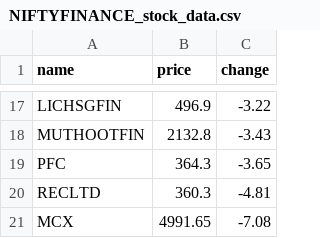
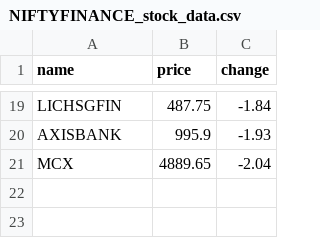
Before and after one commit to SxryxnshS5/Heatmap-react, a CSV file: public/Scraped_data/NIFTYFINANCE_stock_data.csv, drawn as a sheet; only a part is shown, gaps mark what is left out; removed rows and columns are numbered as before the commit, all else as after; the diff covers the shown part only; the diff names each change by its address in the sheet, - before the commit and + after, or states it on an @@ line.

```diff
--- a/public/Scraped_data/NIFTYFINANCE_stock_data.csv
+++ b/public/Scraped_data/NIFTYFINANCE_stock_data.csv
-B19 (price): 496.9
+B19 (price): 487.75
-C19 (change): -3.22
+C19 (change): -1.84
-row 18: MUTHOOTFIN | 2132.8 | -3.43
-row 19: PFC | 364.3 | -3.65
-row 20: RECLTD | 360.3 | -4.81
+row 20: AXISBANK | 995.9 | -1.93
-B21 (price): 4991.65
+B21 (price): 4889.65
-C21 (change): -7.08
+C21 (change): -2.04
```
Also changed, not shown: 12 added rows, 10 removed rows and 10 edited cells elsewhere in this file, public/Scraped_data/BANKNIFTY_stock_data.csv, public/Scraped_data/NIFTYAUTO_stock_data.csv, 6 other files.
